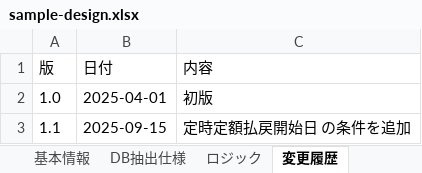
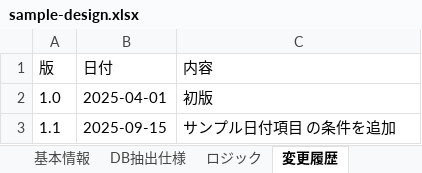
Before and after one commit to wangjianguo0405/sheet-lens, an Excel workbook: samples/sample-design.xlsx, sheet 変更履歴, drawn as a sheet; values as stored, in another font and other column widths than the file's, no borders; the diff names each change by its address in the sheet, - before the commit and + after, or states it on an @@ line.

```diff
--- a/samples/sample-design.xlsx (sheet 変更履歴)
+++ b/samples/sample-design.xlsx (sheet 変更履歴)
-C3 (内容): 定時定額払戻開始日 の条件を追加
+C3 (内容): サンプル日付項目 の条件を追加
```
Also changed, not shown: sheet DB抽出仕様, sheet 基本情報, 3 other files.
